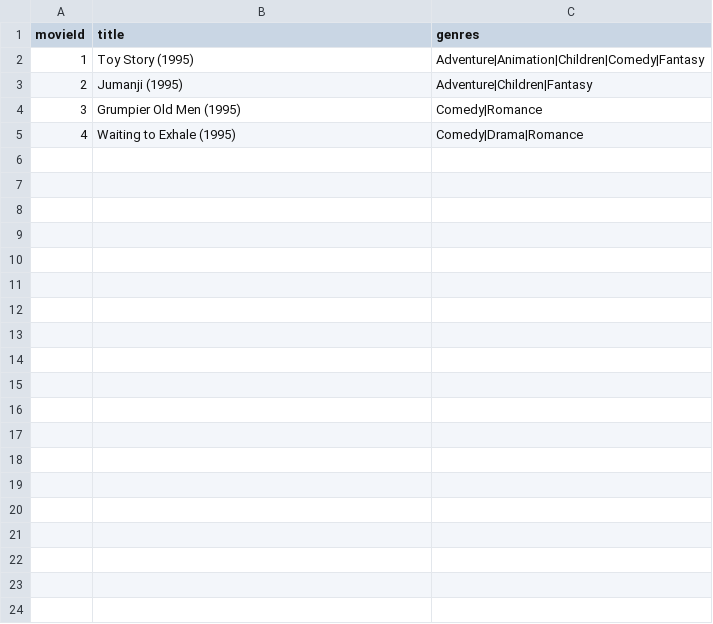
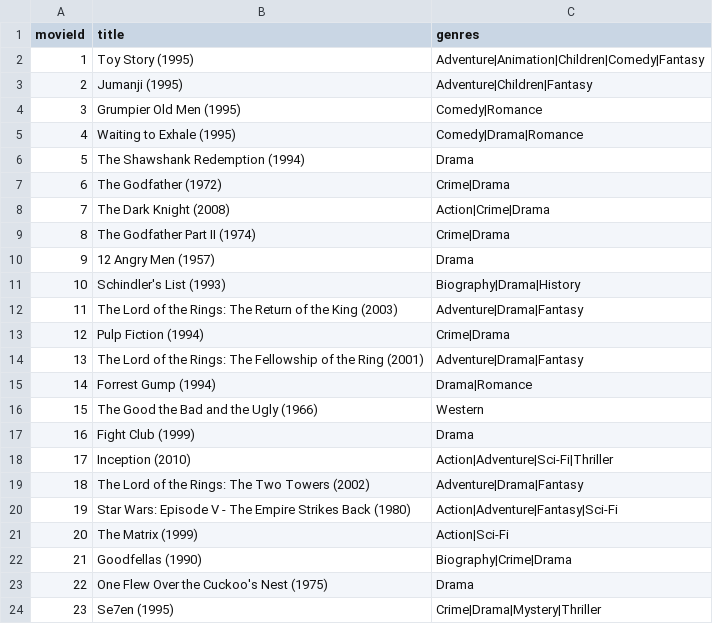
Before and after one commit to hendisantika/BookMyMovie, a CSV file: src/main/resources/movies.small.csv, drawn as a sheet; only a part is shown; the diff covers the shown part only.

Commit message:
feat(sql): Add Movies🫸🌀✏️📗🐧🐳

```diff
--- a/src/main/resources/movies.small.csv
+++ b/src/main/resources/movies.small.csv
@@ -5 +5,20 @@ movieId,title ,genres
 4,Waiting to Exhale (1995),Comedy|Drama|Romance
+5,The Shawshank Redemption (1994),Drama
+6,The Godfather (1972),Crime|Drama
+7,The Dark Knight (2008),Action|Crime|Drama
+8,The Godfather Part II (1974),Crime|Drama
+9,12 Angry Men (1957),Drama
+10,Schindler's List (1993),Biography|Drama|History
+11,The Lord of the Rings: The Return of the King (2003),Adventure|Drama|Fantasy
+12,Pulp Fiction (1994),Crime|Drama
+13,The Lord of the Rings: The Fellowship of the Ring (2001),Adventure|Drama|Fantasy
+14,Forrest Gump (1994),Drama|Romance
+15,The Good the Bad and the Ugly (1966),Western
+16,Fight Club (1999),Drama
+17,Inception (2010),Action|Adventure|Sci-Fi|Thriller
+18,The Lord of the Rings: The Two Towers (2002),Adventure|Drama|Fantasy
+19,Star Wars: Episode V - The Empire Strikes Back (1980),Action|Adventure|Fantasy|Sci-Fi
+20,The Matrix (1999),Action|Sci-Fi
+21,Goodfellas (1990),Biography|Crime|Drama
+22,One Flew Over the Cuckoo's Nest (1975),Drama
+23,Se7en (1995),Crime|Drama|Mystery|Thriller
```
Also changed, not shown: 31 added rows elsewhere in this file, 2 other files.
